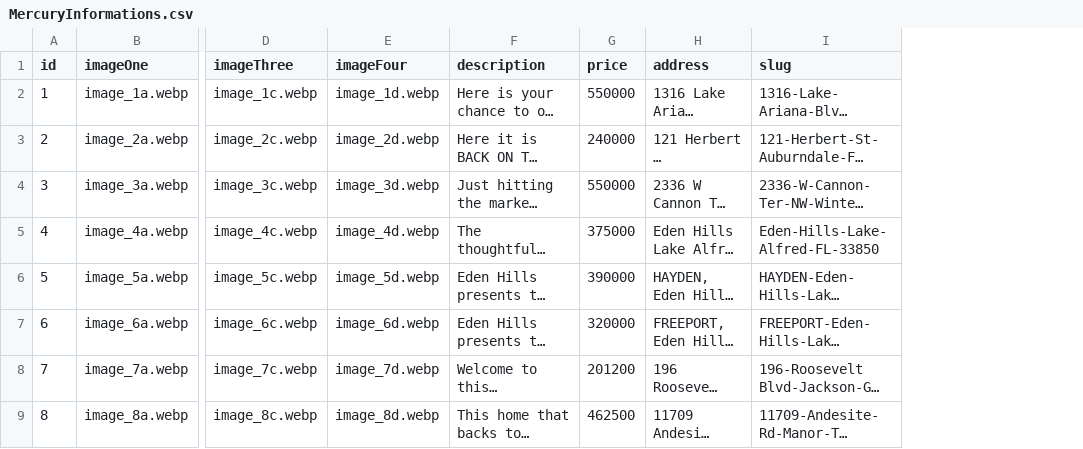
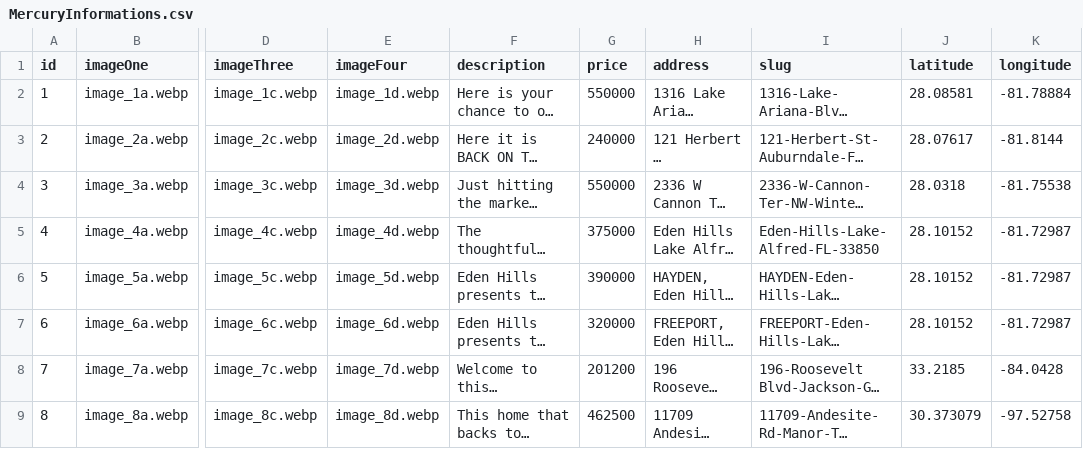
Before and after one commit to emma-junior/real-estate, a CSV file: src/MercuryInformations.csv, drawn as a sheet; only a part is shown, gaps mark what is left out; long unchanged cells end in …; the diff names each change by its address in the sheet, - before the commit and + after, or states it on an @@ line.

```diff
--- a/src/MercuryInformations.csv
+++ b/src/MercuryInformations.csv
+column J (latitude), rows 2-9: 28.08581 | 28.07617 | 28.0318 | 28.10152 | 28.10152 | 28.10152 | 33.2185 | 30.373079
+column K (longitude), rows 2-9: -81.78884 | -81.8144 | -81.75538 | -81.72987 | -81.72987 | -81.72987 | -84.0428 | -97.52758
```
Also changed, not shown: 23 other files.
